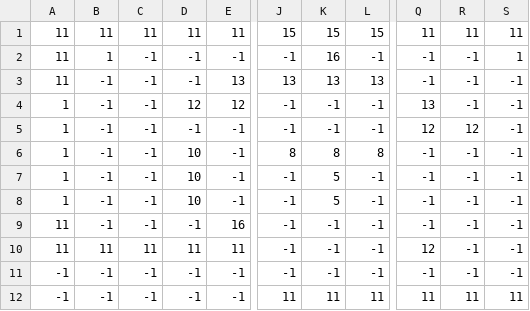
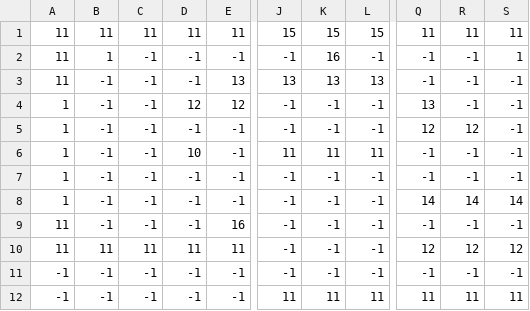
Before and after one commit to BuenosDiasPibe/Juegazo, a CSV file: Data/testLevel.csv, drawn as a sheet; only a part is shown, gaps mark what is left out; the diff names each change by its address in the sheet, - before the commit and + after, or states it on an @@ line.

```diff
--- a/Data/testLevel.csv
+++ b/Data/testLevel.csv
-J6: 8
+J6: 11
-K6: 8
+K6: 11
-L6: 8
+L6: 11
-D7:D8: 10
+D7:D8: -1
-K7:K8: 5
+K7:K8: -1
-Q8: -1
+Q8: 14
-R8: -1
+R8: 14
-S8: -1
+S8: 14
-R10: -1
+R10: 12
-S10: -1
+S10: 12
```
Also changed, not shown: 17 other files.
